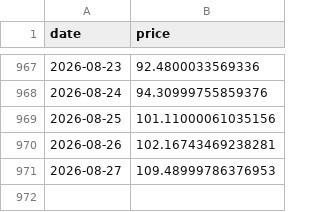
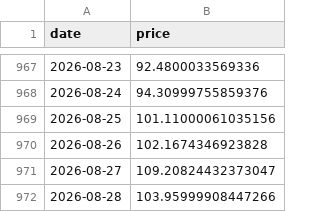
Before and after one commit to bautiaraujo/sol-sentiment-dashboard-visionaris, a CSV file: data/solana_prices.csv, drawn as a sheet; only a part is shown, gaps mark what is left out.

```diff
--- a/data/solana_prices.csv
+++ b/data/solana_prices.csv
@@ -969,3 +969,4 @@ date,price
 2026-08-25,101.11000061035156
-2026-08-26,102.16743469238281
-2026-08-27,109.48999786376953
+2026-08-26,102.1674346923828
+2026-08-27,109.20824432373047
+2026-08-28,103.95999908447266
```
Also changed, not shown: 1 other file.
